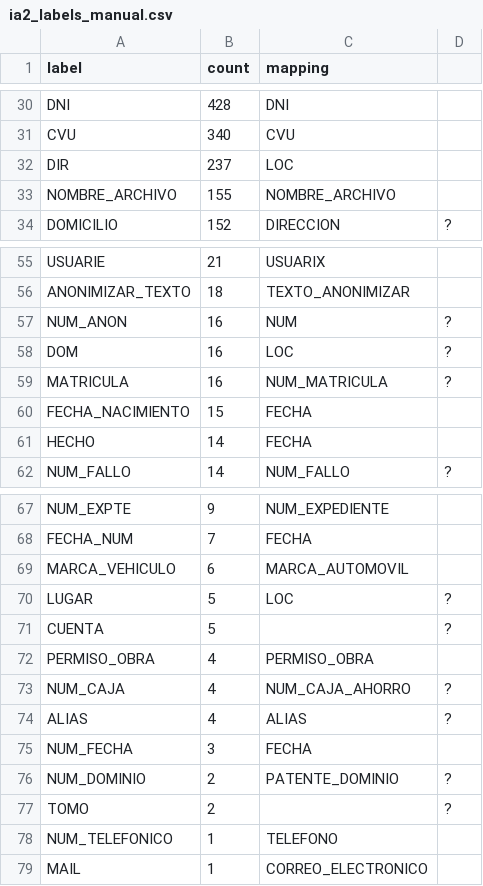
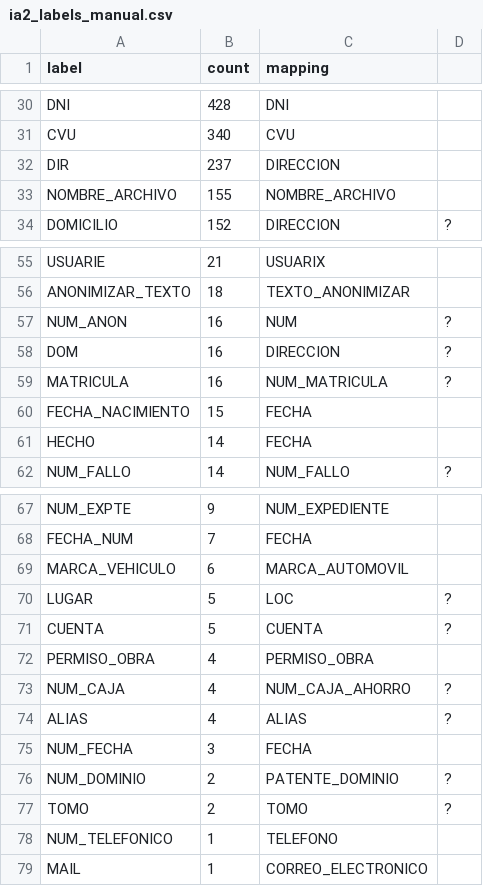
Before and after one commit to AymurAI/backend, a CSV file: resources/data/restricted/anonymization/ia2_labels_manual.csv, drawn as a sheet; only a part is shown, gaps mark what is left out; the diff names each change by its address in the sheet, - before the commit and + after, or states it on an @@ line.

Commit message:
update labels mapping

```diff
--- a/resources/data/restricted/anonymization/ia2_labels_manual.csv
+++ b/resources/data/restricted/anonymization/ia2_labels_manual.csv
-C32 (mapping): LOC
+C32 (mapping): DIRECCION
-C58 (mapping): LOC
+C58 (mapping): DIRECCION
-C71 (mapping): (empty)
+C71 (mapping): CUENTA
-C77 (mapping): (empty)
+C77 (mapping): TOMO
```
